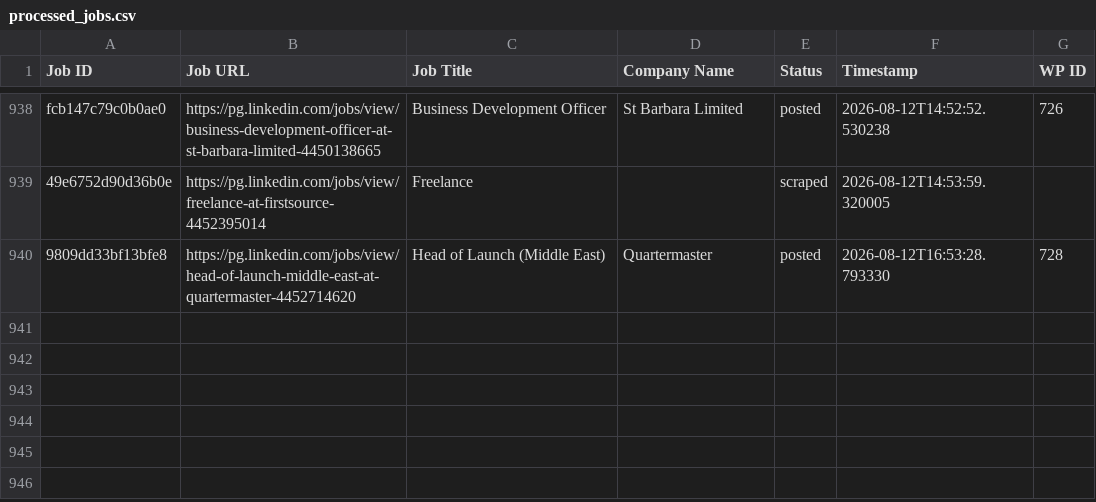
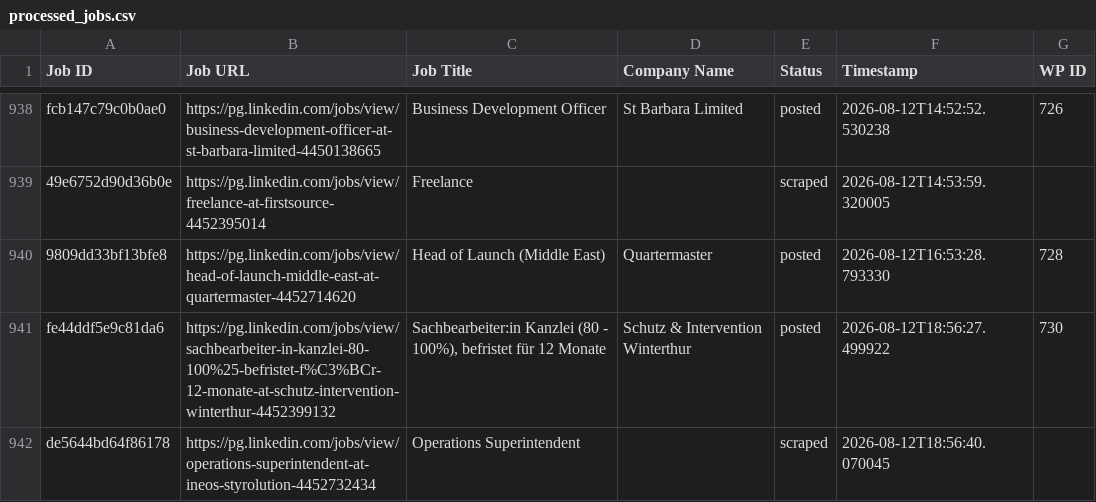
Before and after one commit to innovationinc2000/pg, a CSV file: processed_jobs.csv, drawn as a sheet; only a part is shown, gaps mark what is left out.

```diff
--- a/processed_jobs.csv
+++ b/processed_jobs.csv
@@ -977 +977,3 @@ fcb147c79c0b0ae0,https://pg.linkedin.com/jobs/view/business-development-officer-
 9809dd33bf13bfe8,https://pg.linkedin.com/jobs/view/head-of-launch-middle-east-at-quartermaster-4452714620,Head of Launch (Middle East),Quartermaster,posted,2026-08-12T16:53:28.793330,728
+fe44ddf5e9c81da6,https://pg.linkedin.com/jobs/view/sachbearbeiter-in-kanzlei-80-100%25-befristet-f%C3%BCr-12-monate-at-schutz-intervention-winterthur-4452399132,"Sachbearbeiter:in Kanzlei (80 - 100%), befristet für 12 Monate",Schutz & Intervention Winterthur,posted,2026-08-12T18:56:27.499922,730
+de5644bd64f86178,https://pg.linkedin.com/jobs/view/operations-superintendent-at-ineos-styrolution-4452732434,Operations Superintendent,,scraped,2026-08-12T18:56:40.070045,
```
